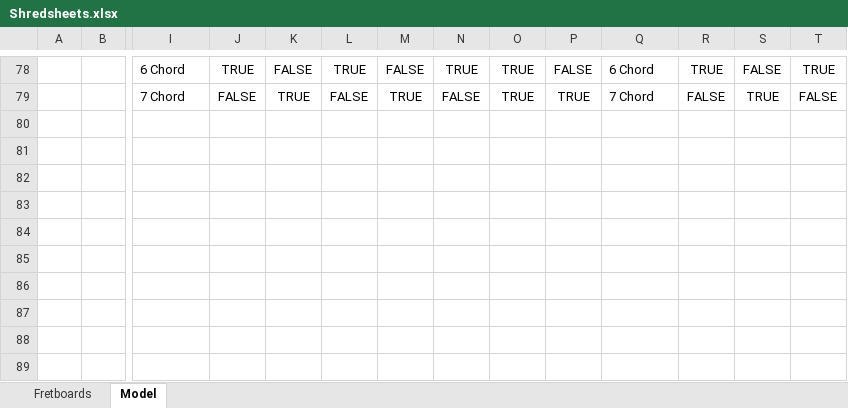
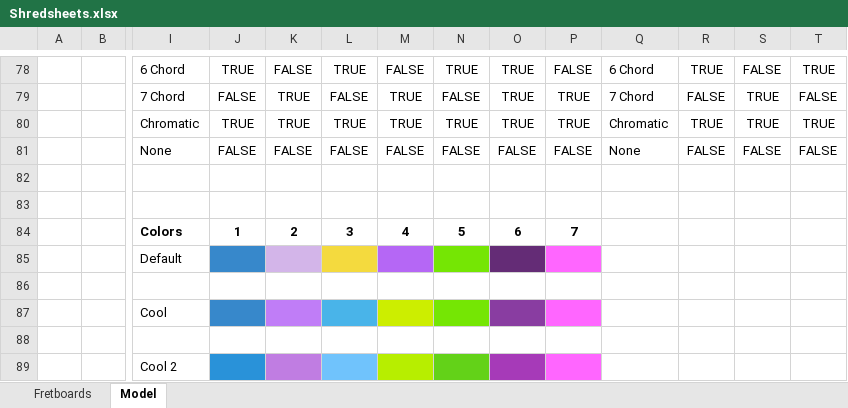
Before and after one commit to Adam-Carstensen/Shredsheets, an Excel workbook: Shredsheets.xlsx, sheet Model, drawn as a sheet; only a part is shown, gaps mark what is left out; values as stored, in another font and other column widths than the file's, no borders; conditional formats not drawn; rows hold the shown columns only; the diff names each change by its address in the sheet, - before the commit and + after, or states it on an @@ line.

```diff
--- a/Shredsheets.xlsx (sheet Model)
+++ b/Shredsheets.xlsx (sheet Model)
+row 80:  |  | Chromatic | TRUE | TRUE | TRUE | TRUE | TRUE | TRUE | TRUE | Chromatic | TRUE | TRUE | TRUE
+row 81:  |  | None | FALSE | FALSE | FALSE | FALSE | FALSE | FALSE | FALSE | None | FALSE | FALSE | FALSE
+row 82: (empty)
+row 83: (empty)
+row 84:  |  | Colors | 1 | 2 | 3 | 4 | 5 | 6 | 7
+row 85:  |  | Default
+row 86: (empty)
+row 87:  |  | Cool
+row 88: (empty)
+row 89:  |  | Cool 2
```
Also changed, not shown: sheet Fretboards, 2 other files.
